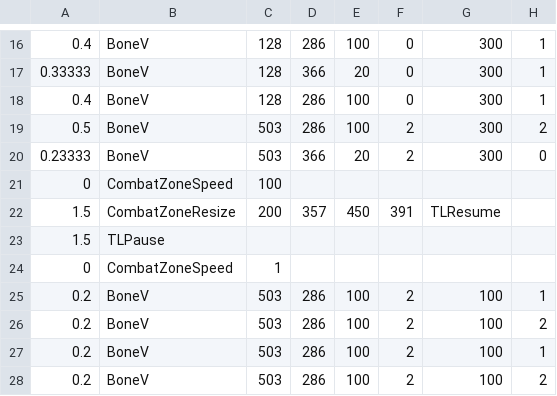
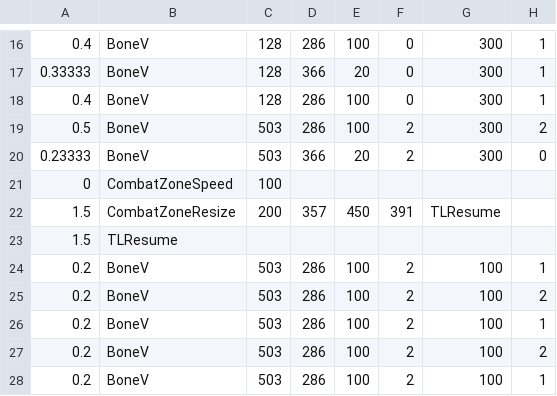
Before and after one commit to 07SharkTomato27/10sans, a CSV file: sans_bluebone.csv, drawn as a sheet; only a part is shown, gaps mark what is left out; the shorter side is filled out with more unchanged rows.

Commit message:
Update sans_bluebone.csv

```diff
--- a/sans_bluebone.csv
+++ b/sans_bluebone.csv
@@ -22,4 +22,3 @@
 1.5,CombatZoneResize,200,357,450,391,TLResume,,,
-1.5,TLPause
-0,CombatZoneSpeed,1
+1.5,TLResume
 0.2,BoneV,503,286,100,2,100,1
```
